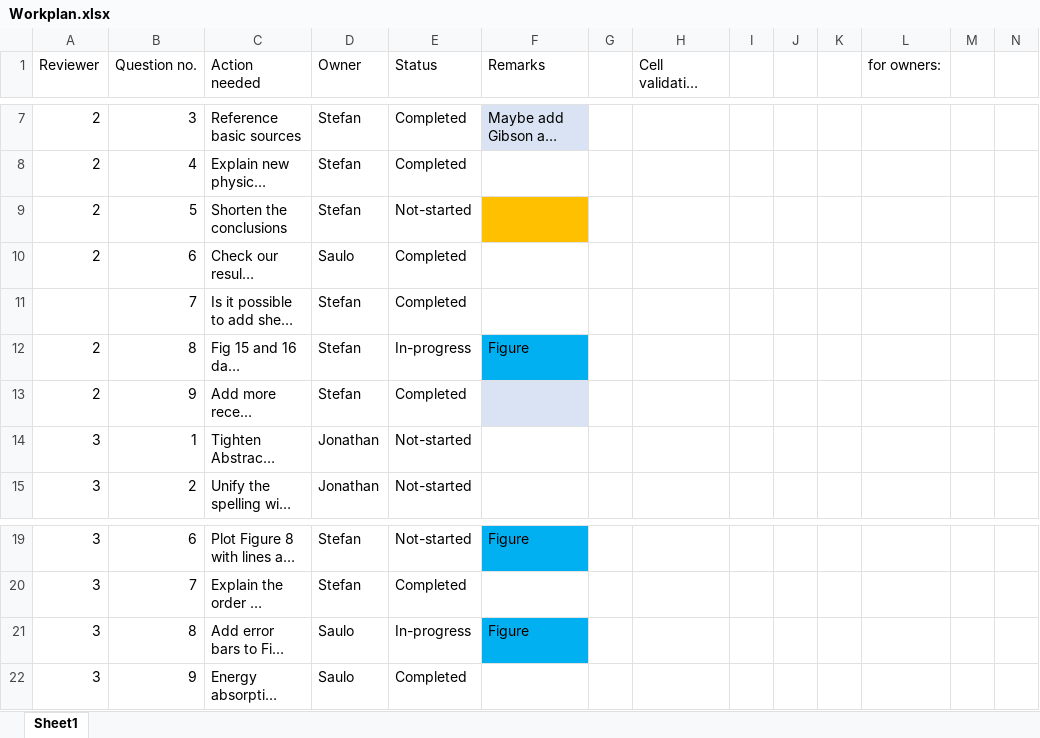
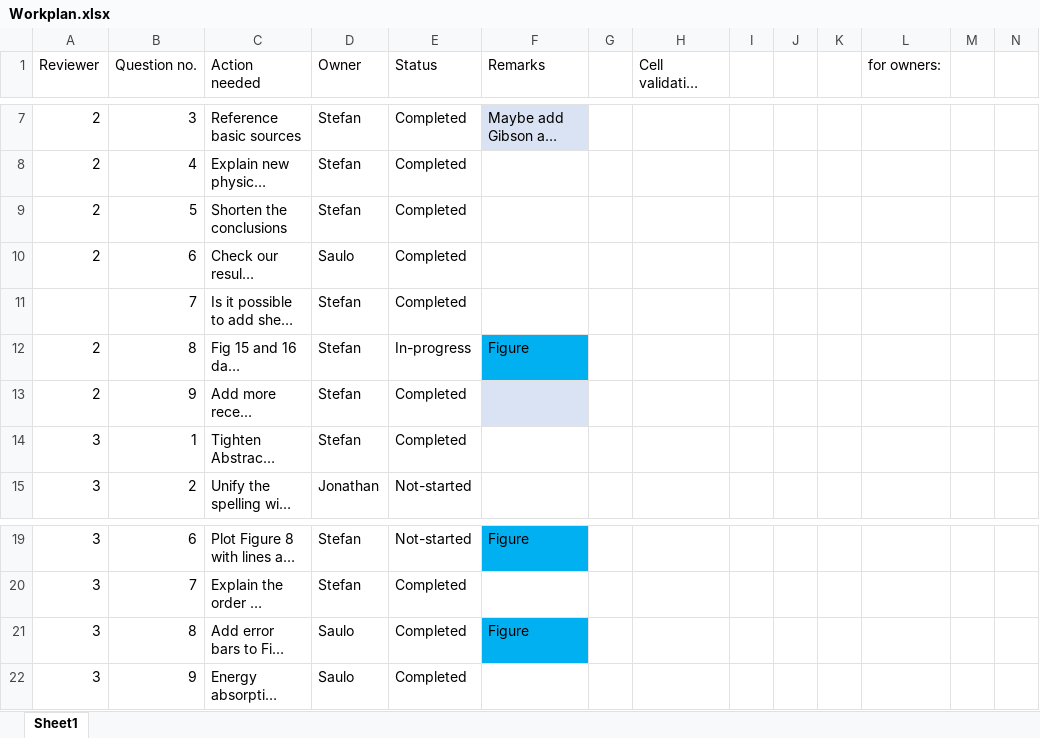
Before and after one commit to StefanSzynisz/FoamFireArticle, an Excel workbook: Workplan.xlsx, sheet Sheet1, drawn as a sheet; only a part is shown, gaps mark what is left out; long unchanged cells end in …; values as stored, in another font and other column widths than the file's, no borders; conditional formats not drawn; the diff names each change by its address in the sheet, - before the commit and + after, or states it on an @@ line.

Commit message:
Updated Fig08a and Fig08b
- also ticked off a few items in Workplan

```diff
--- a/Workplan.xlsx (sheet Sheet1)
+++ b/Workplan.xlsx (sheet Sheet1)
-E9 (Status): Not-started
+E9 (Status): Completed
-F9 fill: #FFC000
+F9 fill: none
-D14 (Owner): Jonathan
+D14 (Owner): Stefan
-E14 (Status): Not-started
+E14 (Status): Completed
-E21 (Status): In-progress
+E21 (Status): Completed
```
Also changed, not shown: 3 other files.
